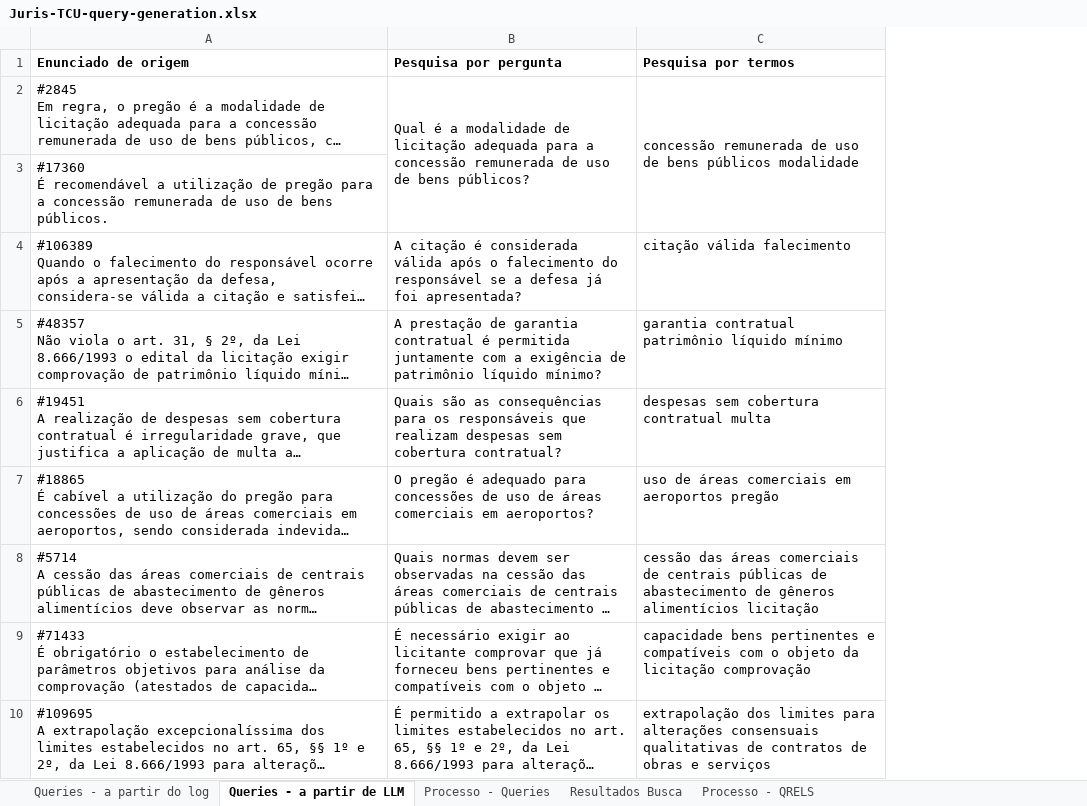
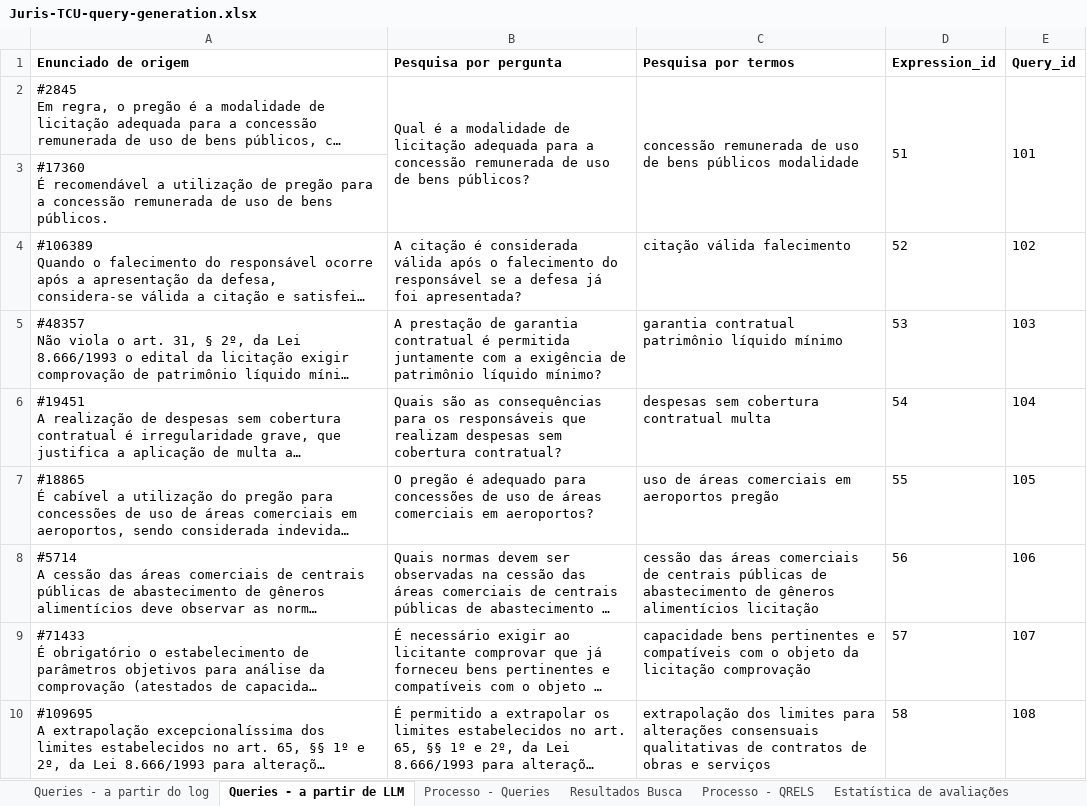
Before and after one commit to marcusborela/ind-ir, an Excel workbook: docs/explanation/Juris-TCU-query-generation.xlsx, sheet Queries - a partir de LLM, drawn as a sheet; only a part is shown; long unchanged cells end in …; values as stored, in another font and other column widths than the file's, no borders; the diff names each change by its address in the sheet, - before the commit and + after, or states it on an @@ line.

```diff
--- a/docs/explanation/Juris-TCU-query-generation.xlsx (sheet Queries - a partir de LLM)
+++ b/docs/explanation/Juris-TCU-query-generation.xlsx (sheet Queries - a partir de LLM)
+sheet tab: Estatística de avaliações
+column D (Expression_id), rows 2-10: 51 |  | 52 | 53 | 54 | 55 | 56 | 57 | 58
+column E (Query_id), rows 2-10: 101 |  | 102 | 103 | 104 | 105 | 106 | 107 | 108
```
Also changed, not shown: charts or pictures, 13 other files.
